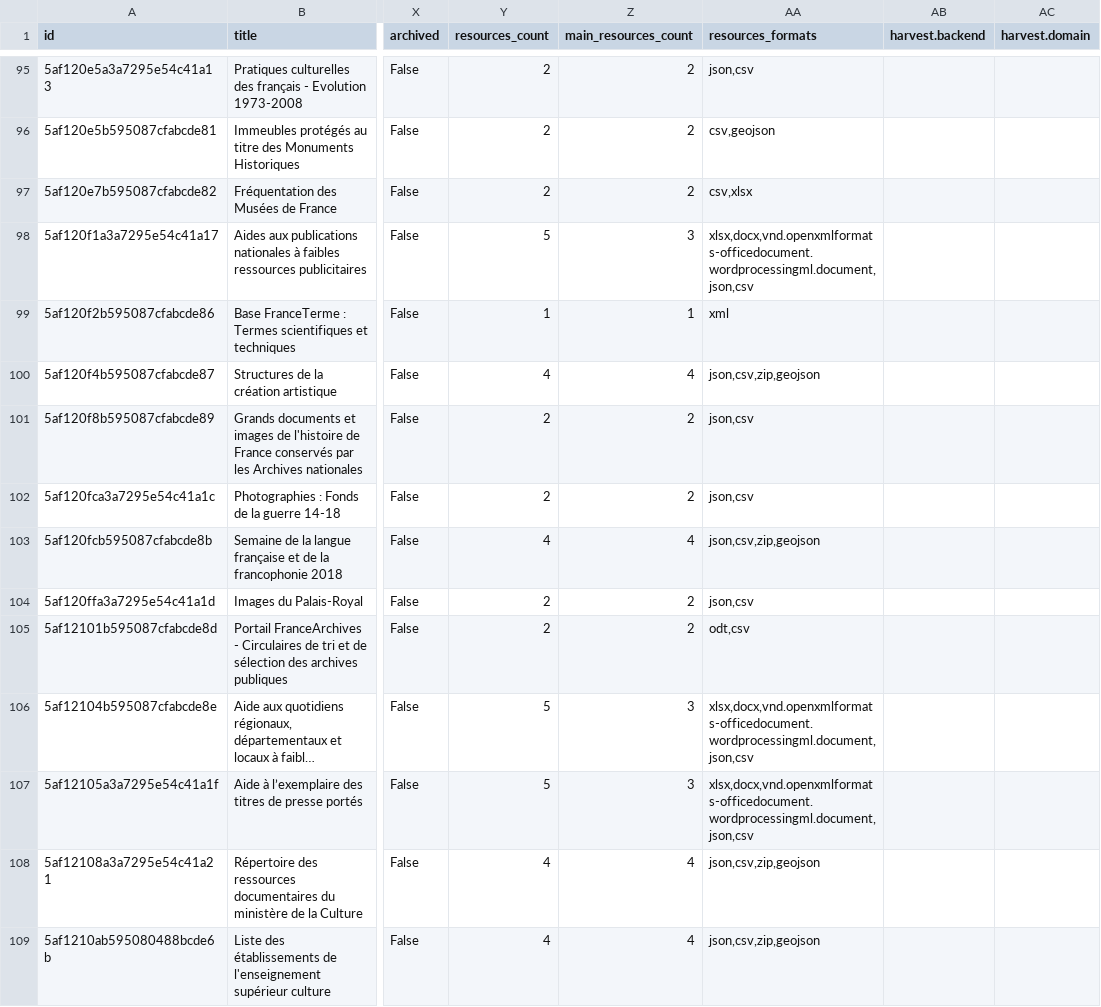
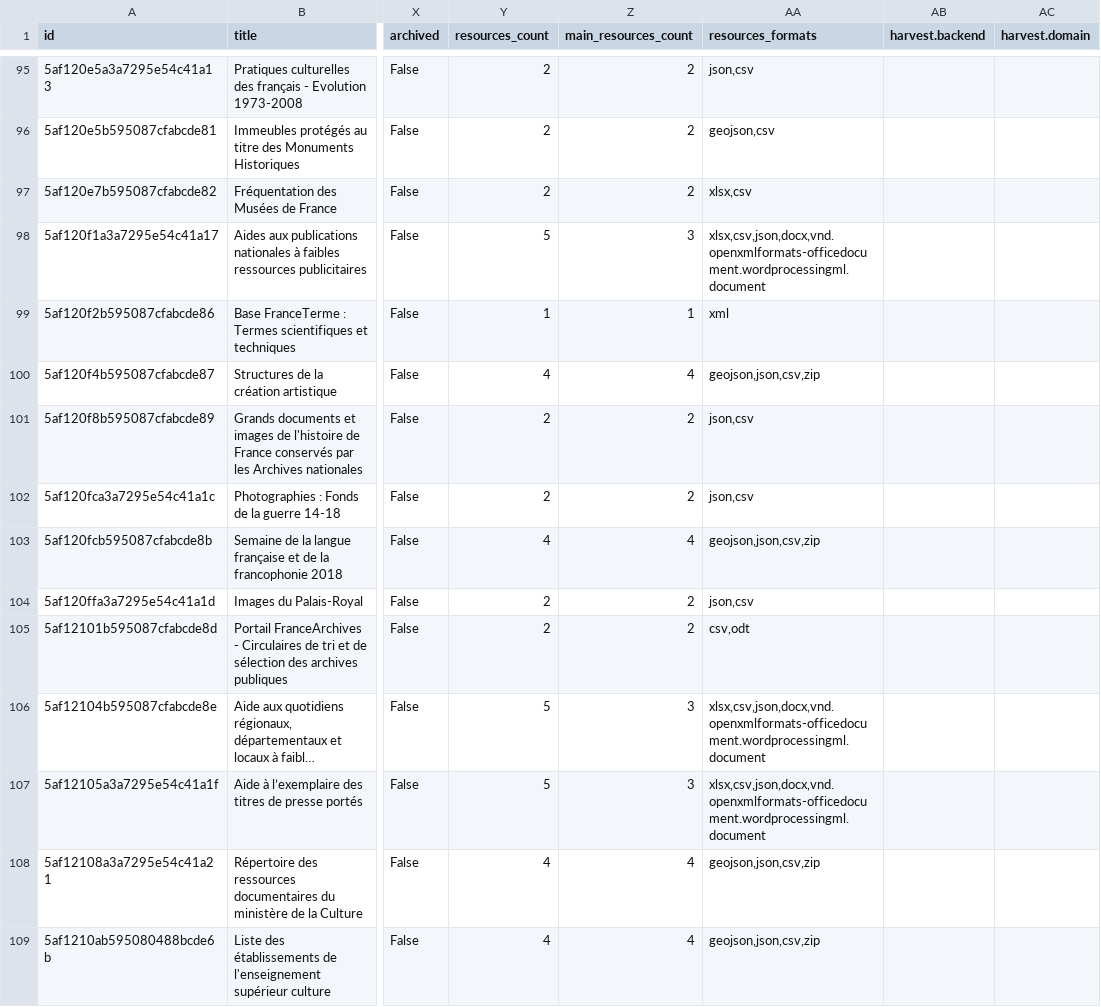
Before and after one commit to culturegouv/donnees-ouvertes, a CSV file: data/catalogue_culture_global.csv, drawn as a sheet; only a part is shown, gaps mark what is left out; long unchanged cells end in …; the diff covers the shown part only; the diff names each change by its address in the sheet, - before the commit and + after, or states it on an @@ line.

```diff
--- a/data/catalogue_culture_global.csv
+++ b/data/catalogue_culture_global.csv
-AA96 (resources_formats): csv,geojson
+AA96 (resources_formats): geojson,csv
-AA97 (resources_formats): csv,xlsx
+AA97 (resources_formats): xlsx,csv
-AA98 (resources_formats): xlsx,docx,vnd.openxmlformats-officedocument.wordprocessingml.document,json,csv
+AA98 (resources_formats): xlsx,csv,json,docx,vnd.openxmlformats-officedocument.wordprocessingml.document
-AA100 (resources_formats): json,csv,zip,geojson
+AA100 (resources_formats): geojson,json,csv,zip
-AA103 (resources_formats): json,csv,zip,geojson
+AA103 (resources_formats): geojson,json,csv,zip
-AA105 (resources_formats): odt,csv
+AA105 (resources_formats): csv,odt
-AA106:AA107 (resources_formats): xlsx,docx,vnd.openxmlformats-officedocument.wordprocessingml.document,json,csv
+AA106:AA107 (resources_formats): xlsx,csv,json,docx,vnd.openxmlformats-officedocument.wordprocessingml.document
-AA108:AA109 (resources_formats): json,csv,zip,geojson
+AA108:AA109 (resources_formats): geojson,json,csv,zip
```
Also changed, not shown: 78 edited cells elsewhere in this file, data/catalogue_culture_global_stats.csv, 1 other file.
